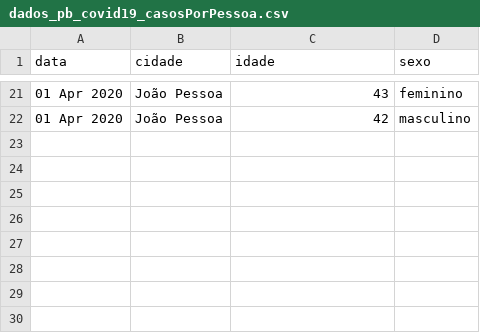
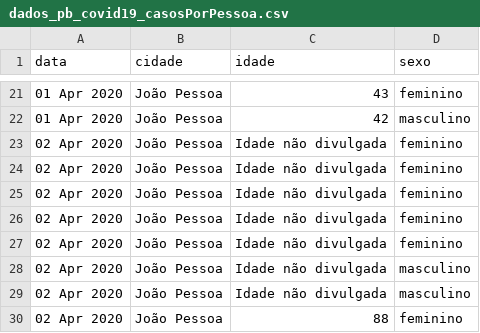
Before and after one commit to covid19pb/covid19pb.github.io, a CSV file: data/dados_pb_covid19_casosPorPessoa.csv, drawn as a sheet; only a part is shown, gaps mark what is left out.

Commit message:
Atualização dos dados - 02/04/2020
Inserção dos casos confirmados sem idades divulgas

```diff
--- a/data/dados_pb_covid19_casosPorPessoa.csv
+++ b/data/dados_pb_covid19_casosPorPessoa.csv
@@ -22 +22,9 @@
 "01 Apr 2020","João Pessoa",42,"masculino"
+"02 Apr 2020","João Pessoa","Idade não divulgada","feminino"
+"02 Apr 2020","João Pessoa","Idade não divulgada","feminino"
+"02 Apr 2020","João Pessoa","Idade não divulgada","feminino"
+"02 Apr 2020","João Pessoa","Idade não divulgada","feminino"
+"02 Apr 2020","João Pessoa","Idade não divulgada","feminino"
+"02 Apr 2020","João Pessoa","Idade não divulgada","masculino"
+"02 Apr 2020","João Pessoa","Idade não divulgada","masculino"
+"02 Apr 2020","João Pessoa",88,"feminino"
```
Also changed, not shown: 1 other file.
